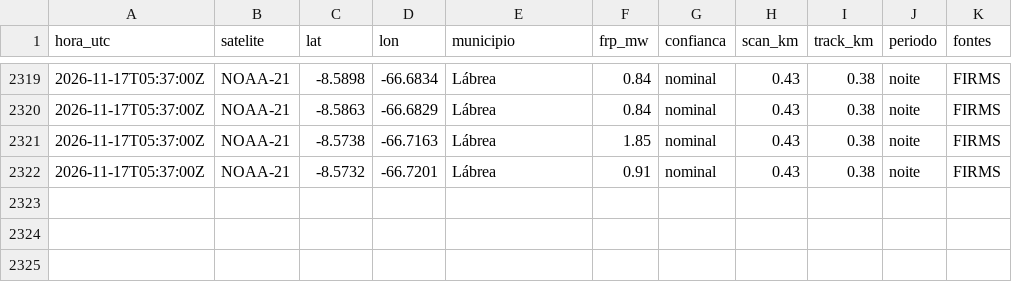
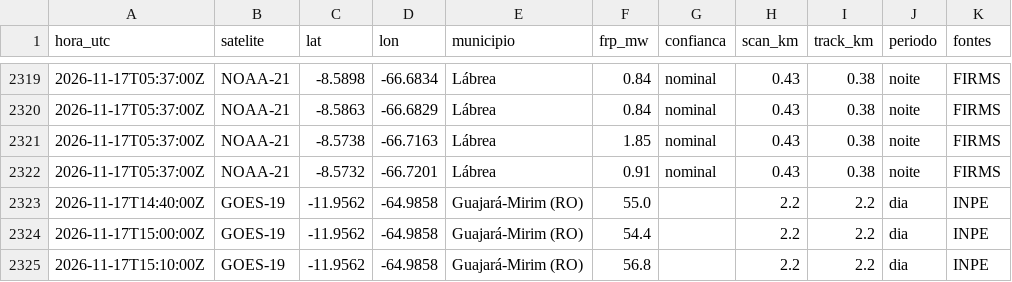
Before and after one commit to UFAMCCA/MonitorBETA, a CSV file: docs/data/historico/humaita/2026-11.csv, drawn as a sheet; only a part is shown, gaps mark what is left out.

```diff
--- a/docs/data/historico/humaita/2026-11.csv
+++ b/docs/data/historico/humaita/2026-11.csv
@@ -2322 +2322,4 @@ hora_utc,satelite,lat,lon,municipio,frp_mw,confianca,scan_km,track_km,periodo,fo
 2026-11-17T05:37:00Z,NOAA-21,-8.5732,-66.7201,Lábrea,0.91,nominal,0.43,0.38,noite,FIRMS
+2026-11-17T14:40:00Z,GOES-19,-11.9562,-64.9858,Guajará-Mirim (RO),55.0,,2.2,2.2,dia,INPE
+2026-11-17T15:00:00Z,GOES-19,-11.9562,-64.9858,Guajará-Mirim (RO),54.4,,2.2,2.2,dia,INPE
+2026-11-17T15:10:00Z,GOES-19,-11.9562,-64.9858,Guajará-Mirim (RO),56.8,,2.2,2.2,dia,INPE
```
Also changed, not shown: docs/data/historico/benjamin-constant/2026-11.csv, docs/data/historico/itacoatiara/2026-11.csv, 26 other files.
